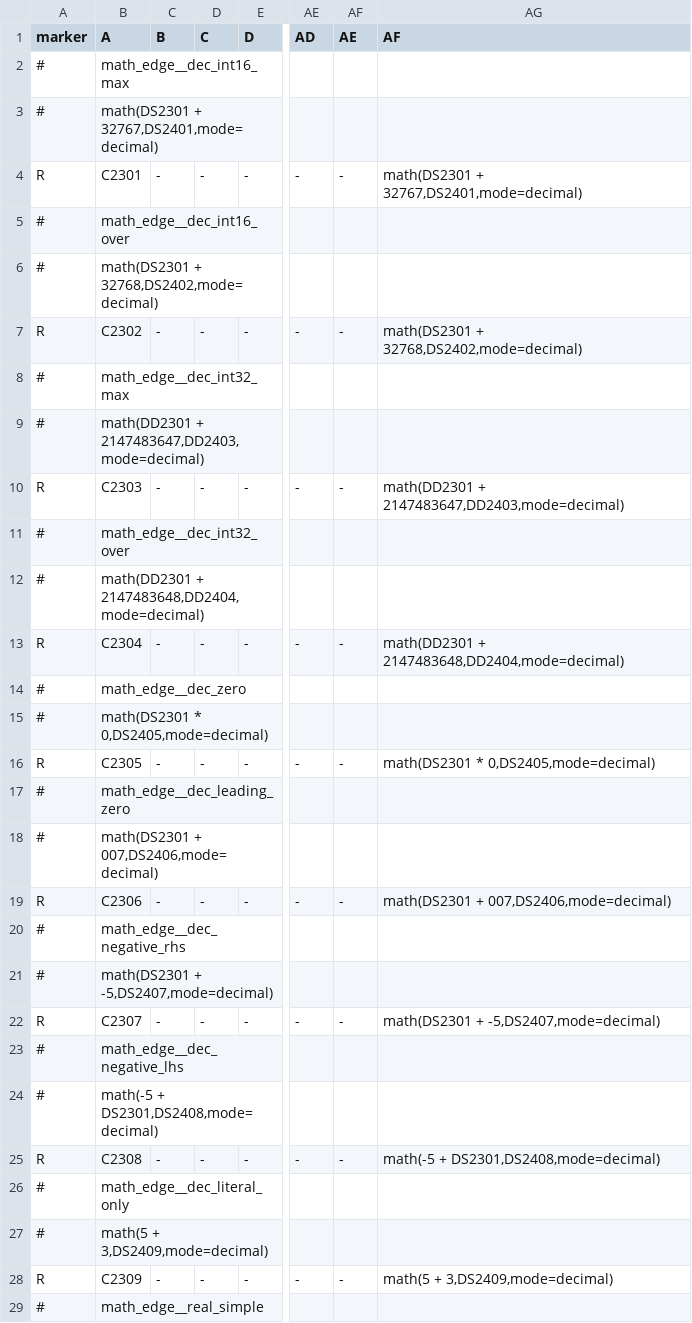
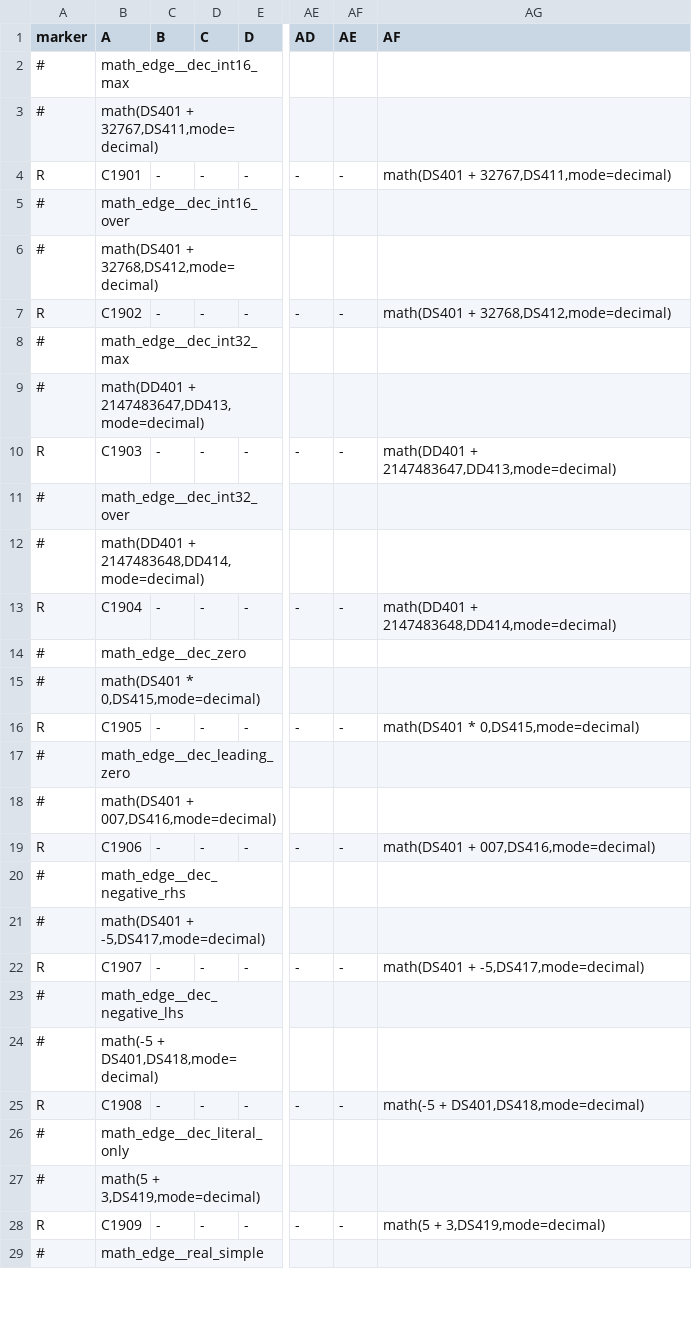
Before and after one commit to ssweber/laddercodec, a CSV file: scratchpad/click-v4/captures/stubs/math_edge.csv, drawn as a sheet; only a part is shown, gaps mark what is left out; the diff covers the shown part only; the diff names each change by its address in the sheet, - before the commit and + after, or states it on an @@ line.

```diff
--- a/scratchpad/click-v4/captures/stubs/math_edge.csv
+++ b/scratchpad/click-v4/captures/stubs/math_edge.csv
-B3 (A): math(DS2301 + 32767,DS2401,mode=decimal)
+B3 (A): math(DS401 + 32767,DS411,mode=decimal)
-B4 (A): C2301
+B4 (A): C1901
-AG4 (AF): math(DS2301 + 32767,DS2401,mode=decimal)
+AG4 (AF): math(DS401 + 32767,DS411,mode=decimal)
-B6 (A): math(DS2301 + 32768,DS2402,mode=decimal)
+B6 (A): math(DS401 + 32768,DS412,mode=decimal)
-B7 (A): C2302
+B7 (A): C1902
-AG7 (AF): math(DS2301 + 32768,DS2402,mode=decimal)
+AG7 (AF): math(DS401 + 32768,DS412,mode=decimal)
-B9 (A): math(DD2301 + 2147483647,DD2403,mode=decimal)
+B9 (A): math(DD401 + 2147483647,DD413,mode=decimal)
-B10 (A): C2303
+B10 (A): C1903
-AG10 (AF): math(DD2301 + 2147483647,DD2403,mode=decimal)
+AG10 (AF): math(DD401 + 2147483647,DD413,mode=decimal)
-B12 (A): math(DD2301 + 2147483648,DD2404,mode=decimal)
+B12 (A): math(DD401 + 2147483648,DD414,mode=decimal)
-B13 (A): C2304
+B13 (A): C1904
-AG13 (AF): math(DD2301 + 2147483648,DD2404,mode=decimal)
+AG13 (AF): math(DD401 + 2147483648,DD414,mode=decimal)
-B15 (A): math(DS2301 * 0,DS2405,mode=decimal)
+B15 (A): math(DS401 * 0,DS415,mode=decimal)
-B16 (A): C2305
+B16 (A): C1905
-AG16 (AF): math(DS2301 * 0,DS2405,mode=decimal)
+AG16 (AF): math(DS401 * 0,DS415,mode=decimal)
-B18 (A): math(DS2301 + 007,DS2406,mode=decimal)
+B18 (A): math(DS401 + 007,DS416,mode=decimal)
-B19 (A): C2306
+B19 (A): C1906
-AG19 (AF): math(DS2301 + 007,DS2406,mode=decimal)
+AG19 (AF): math(DS401 + 007,DS416,mode=decimal)
-B21 (A): math(DS2301 + -5,DS2407,mode=decimal)
+B21 (A): math(DS401 + -5,DS417,mode=decimal)
-B22 (A): C2307
+B22 (A): C1907
-AG22 (AF): math(DS2301 + -5,DS2407,mode=decimal)
+AG22 (AF): math(DS401 + -5,DS417,mode=decimal)
-B24 (A): math(-5 + DS2301,DS2408,mode=decimal)
+B24 (A): math(-5 + DS401,DS418,mode=decimal)
-B25 (A): C2308
+B25 (A): C1908
-AG25 (AF): math(-5 + DS2301,DS2408,mode=decimal)
+AG25 (AF): math(-5 + DS401,DS418,mode=decimal)
-B27 (A): math(5 + 3,DS2409,mode=decimal)
+B27 (A): math(5 + 3,DS419,mode=decimal)
-B28 (A): C2309
+B28 (A): C1909
-AG28 (AF): math(5 + 3,DS2409,mode=decimal)
+AG28 (AF): math(5 + 3,DS419,mode=decimal)
```
Also changed, not shown: 63 edited cells elsewhere in this file, 2 other files.
